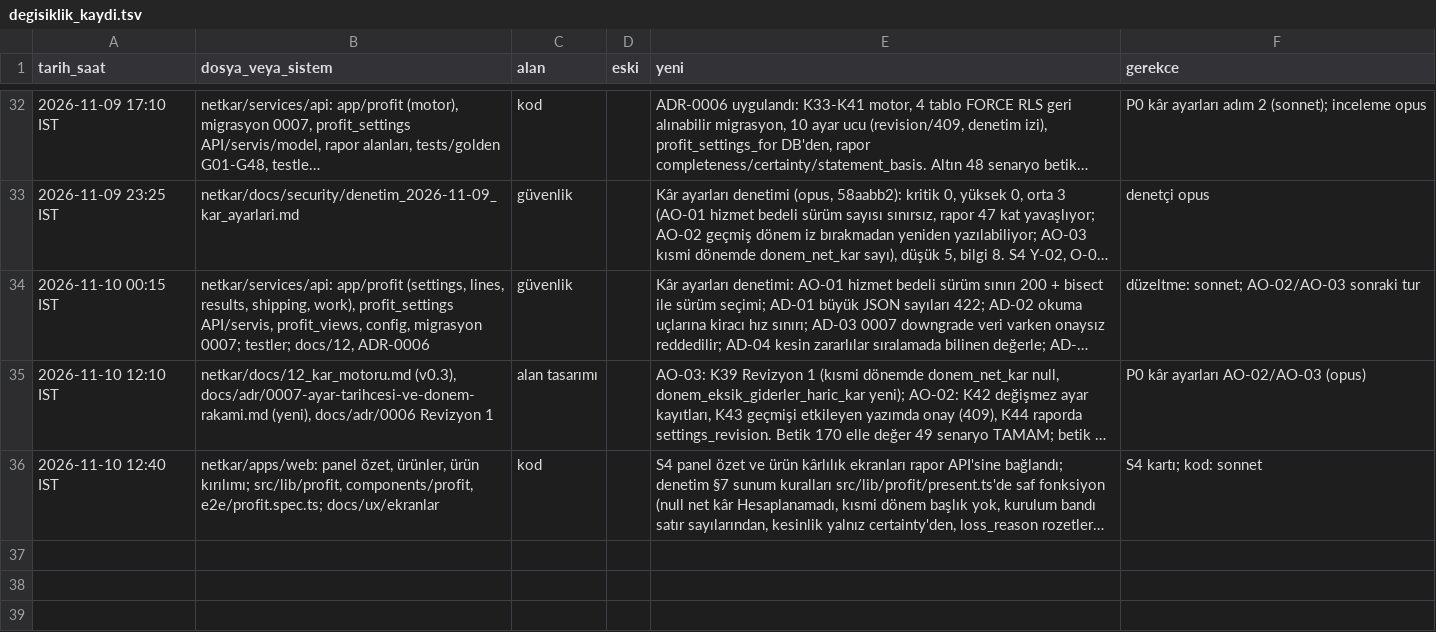
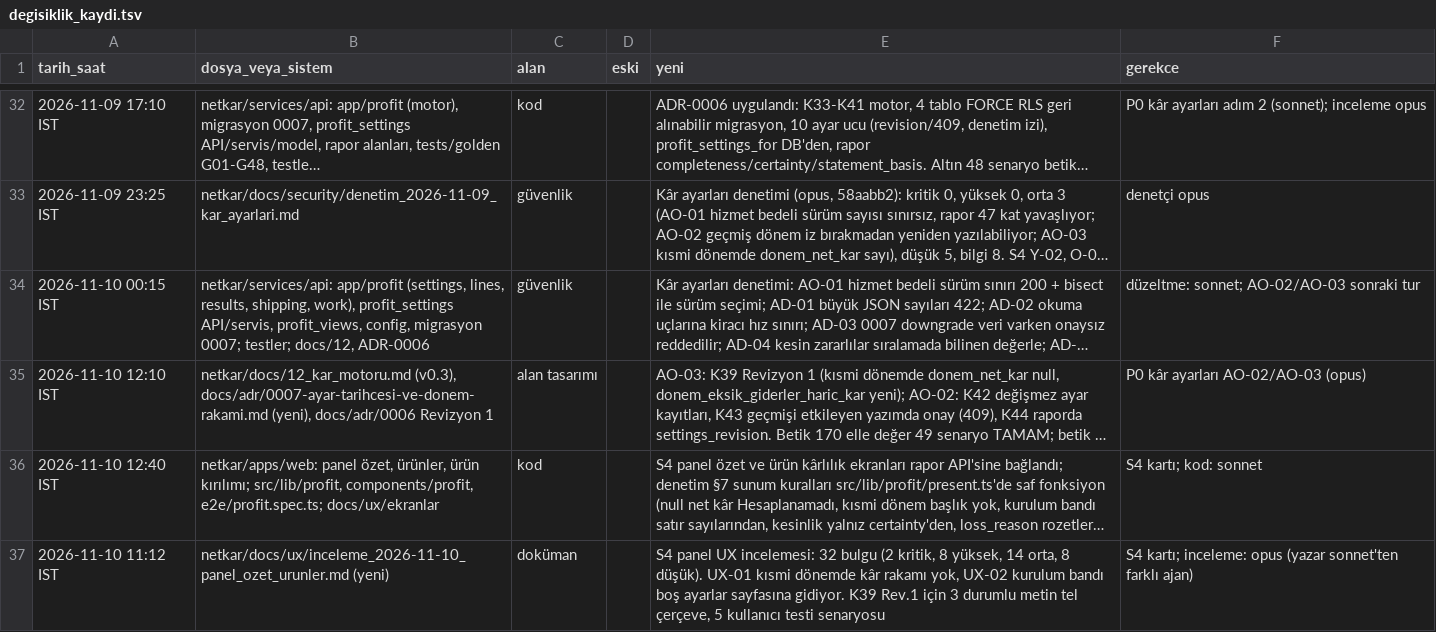
Before and after one commit to hyturkyilmaz/hyt, a TSV file: netkar/calisma_dosyalari/degisiklik_kaydi.tsv, drawn as a sheet; only a part is shown, gaps mark what is left out; long unchanged cells end in …; the diff names each change by its address in the sheet, - before the commit and + after, or states it on an @@ line.

```diff
--- a/netkar/calisma_dosyalari/degisiklik_kaydi.tsv
+++ b/netkar/calisma_dosyalari/degisiklik_kaydi.tsv
+row 37: 2026-11-10 11:12 IST | netkar/docs/ux/inceleme_2026-11-10_panel_ozet_urunler.md (yeni) | doküman |  | S4 panel UX incelemesi: 32 bulgu (2 kritik, 8 yüksek, 14 orta, 8 düşük). UX-01 kısmi dönemde kâr rakamı yok, UX-02 kurulum bandı boş ayarlar sayfasına gidiyor. K39 Rev.1 için 3 durumlu metin tel çerçeve, 5 kullanıcı testi senaryosu | S4 kartı; inceleme: opus (yazar sonnet'ten farklı ajan)
```
